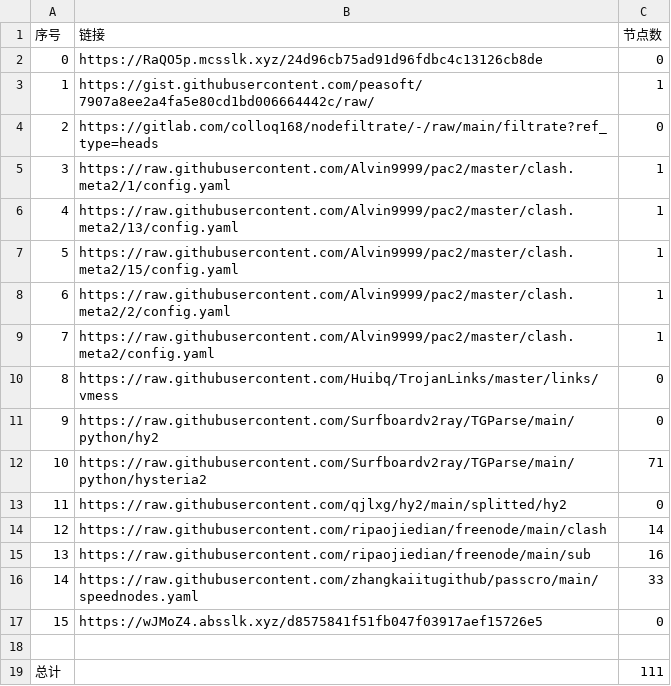
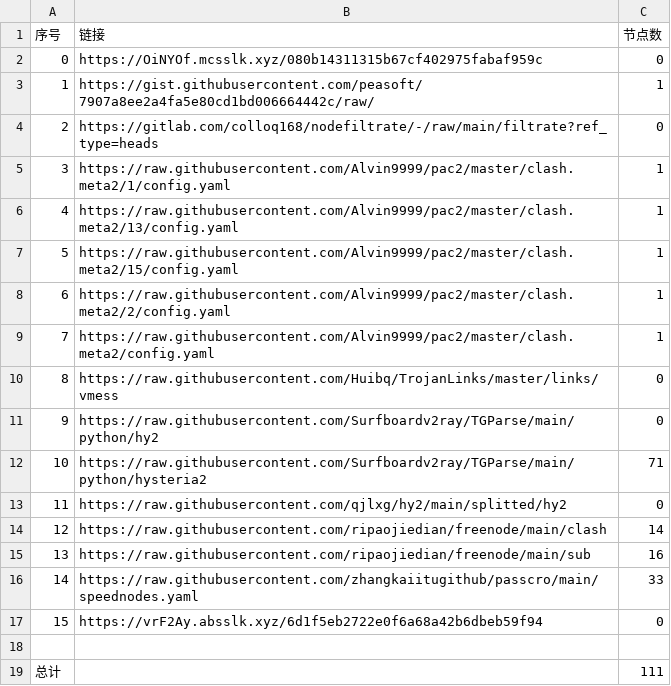
Before and after one commit to a56296909/NoMoreWalls, a CSV file: list_result.csv, drawn as a sheet.

```diff
--- a/list_result.csv
+++ b/list_result.csv
@@ -1,3 +1,3 @@
 序号,链接,节点数
-0,https://RaQO5p.mcsslk.xyz/24d96cb75ad91d96fdbc4c13126cb8de,0
+0,https://OiNYOf.mcsslk.xyz/080b14311315b67cf402975fabaf959c,0
 1,https://gist.githubusercontent.com/peasoft/7907a8ee2a4fa5e80cd1bd006664442c/raw/,1
@@ -16,3 +16,3 @@
 14,https://raw.githubusercontent.com/zhangkaiitugithub/passcro/main/speednodes.yaml,33
-15,https://wJMoZ4.absslk.xyz/d8575841f51fb047f03917aef15726e5,0
+15,https://vrF2Ay.absslk.xyz/6d1f5eb2722e0f6a68a42b6dbeb59f94,0
 
```
Also changed, not shown: 3 other files.
